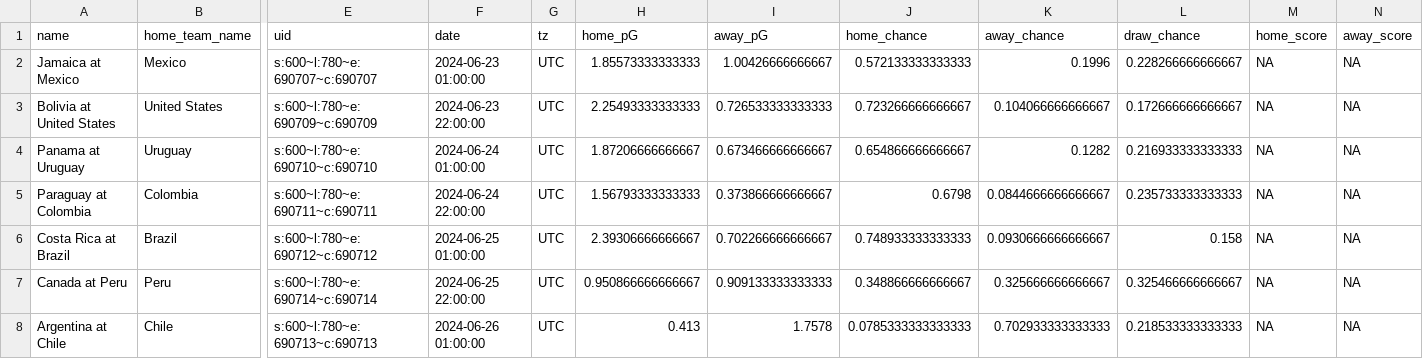
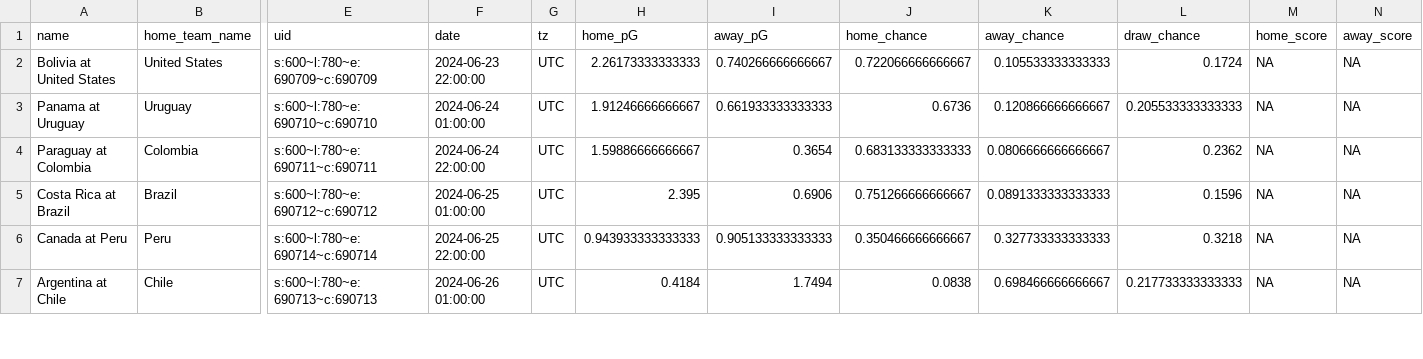
Before and after one commit to zecellomaster/tprdatarepo, a CSV file: 2024 Copa/CopaRefinedScoreTable.csv, drawn as a sheet; only a part is shown, gaps mark what is left out; removed rows and columns are numbered as before the commit, all else as after; rows hold the shown columns only; the diff covers the shown part only; the diff names each change by its address in the sheet, - before the commit and + after, or states it on an @@ line.

Commit message:
2024 Copa America update on 2024-06-22 11:12:29 EDT

```diff
--- a/2024 Copa/CopaRefinedScoreTable.csv
+++ b/2024 Copa/CopaRefinedScoreTable.csv
-row 2: Jamaica at Mexico | Mexico | s:600~l:780~e:690707~c:690707 | 2024-06-23 01:00:00 | UTC | 1.85573333333333 | 1.00426666666667 | 0.572133333333333 | 0.1996 | 0.228266666666667 | NA | NA
-H2 (home_pG): 2.25493333333333
+H2 (home_pG): 2.26173333333333
-I2 (away_pG): 0.726533333333333
+I2 (away_pG): 0.740266666666667
-J2 (home_chance): 0.723266666666667
+J2 (home_chance): 0.722066666666667
-K2 (away_chance): 0.104066666666667
+K2 (away_chance): 0.105533333333333
-L2 (draw_chance): 0.172666666666667
+L2 (draw_chance): 0.1724
-H3 (home_pG): 1.87206666666667
+H3 (home_pG): 1.91246666666667
-I3 (away_pG): 0.673466666666667
+I3 (away_pG): 0.661933333333333
-J3 (home_chance): 0.654866666666667
+J3 (home_chance): 0.6736
-K3 (away_chance): 0.1282
+K3 (away_chance): 0.120866666666667
-L3 (draw_chance): 0.216933333333333
+L3 (draw_chance): 0.205533333333333
-H4 (home_pG): 1.56793333333333
+H4 (home_pG): 1.59886666666667
-I4 (away_pG): 0.373866666666667
+I4 (away_pG): 0.3654
-J4 (home_chance): 0.6798
+J4 (home_chance): 0.683133333333333
-K4 (away_chance): 0.0844666666666667
+K4 (away_chance): 0.0806666666666667
-L4 (draw_chance): 0.235733333333333
+L4 (draw_chance): 0.2362
-H5 (home_pG): 2.39306666666667
+H5 (home_pG): 2.395
-I5 (away_pG): 0.702266666666667
+I5 (away_pG): 0.6906
-J5 (home_chance): 0.748933333333333
+J5 (home_chance): 0.751266666666667
-K5 (away_chance): 0.0930666666666667
+K5 (away_chance): 0.0891333333333333
-L5 (draw_chance): 0.158
+L5 (draw_chance): 0.1596
-H6 (home_pG): 0.950866666666667
+H6 (home_pG): 0.943933333333333
-I6 (away_pG): 0.909133333333333
+I6 (away_pG): 0.905133333333333
-J6 (home_chance): 0.348866666666667
+J6 (home_chance): 0.350466666666667
-K6 (away_chance): 0.325666666666667
+K6 (away_chance): 0.327733333333333
-L6 (draw_chance): 0.325466666666667
+L6 (draw_chance): 0.3218
-H7 (home_pG): 0.413
+H7 (home_pG): 0.4184
-I7 (away_pG): 1.7578
+I7 (away_pG): 1.7494
-J7 (home_chance): 0.0785333333333333
+J7 (home_chance): 0.0838
-K7 (away_chance): 0.702933333333333
+K7 (away_chance): 0.698466666666667
-L7 (draw_chance): 0.218533333333333
+L7 (draw_chance): 0.217733333333333
```
Also changed, not shown: 70 edited cells elsewhere in this file, 2024 Copa/CopaStoredScoreTable.csv, 2024 Copa/CopaTournamentOdds.csv, 4 other files.
